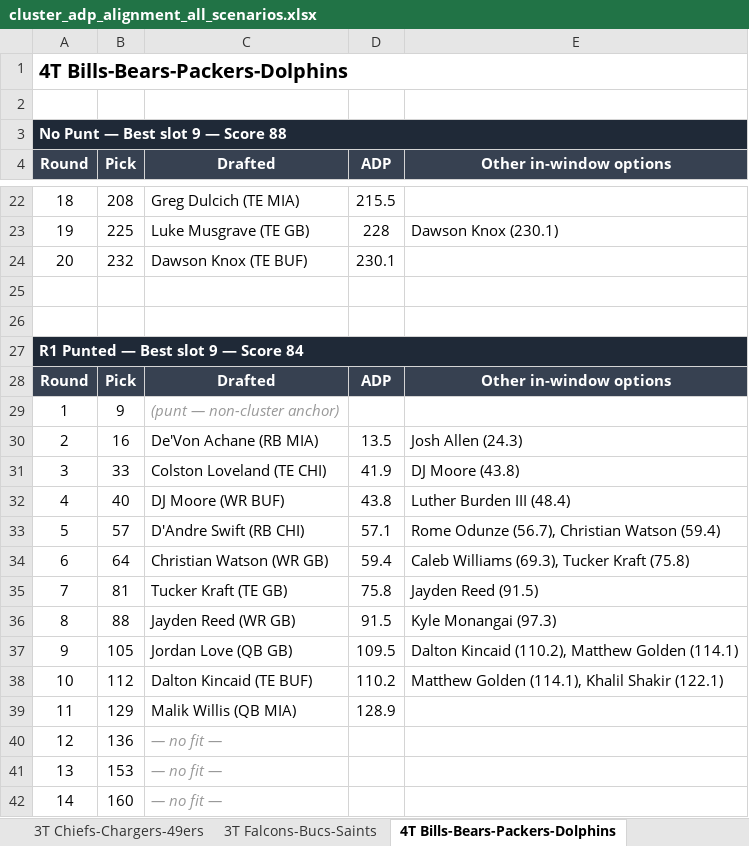
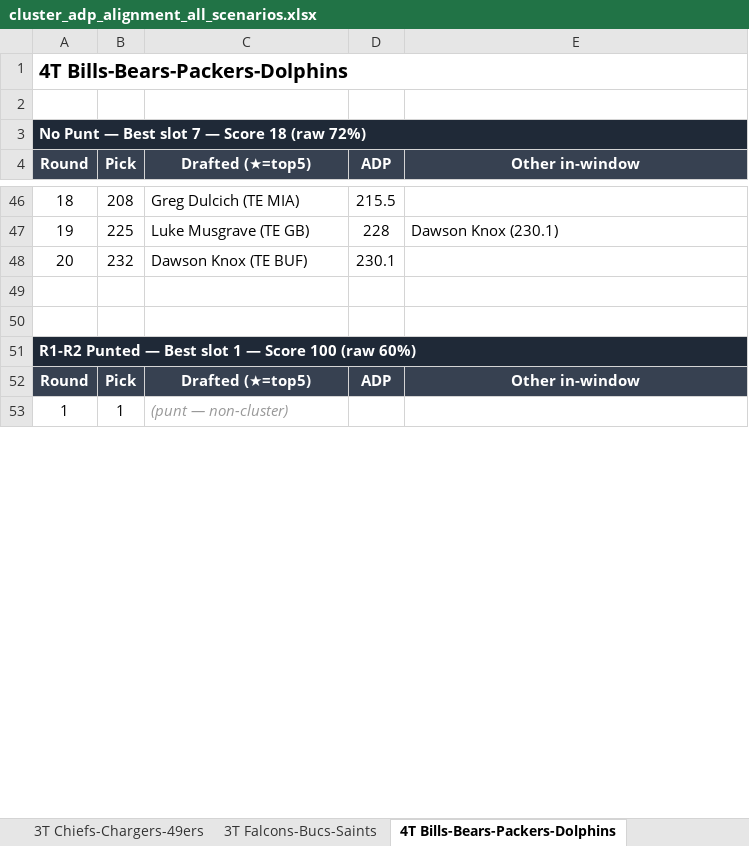
Before and after one commit to stephensnate-alt/BP-delta, an Excel workbook: cluster_adp_alignment_all_scenarios.xlsx, sheet 4T Bills-Bears-Packers-Dolphins, drawn as a sheet; only a part is shown, gaps mark what is left out; values as stored, in another font and other column widths than the file's, no borders; removed rows and columns are numbered as before the commit, all else as after; the diff covers the shown part only; the diff names each change by its address in the sheet, - before the commit and + after, or states it on an @@ line.

```diff
--- a/cluster_adp_alignment_all_scenarios.xlsx (sheet 4T Bills-Bears-Packers-Dolphins)
+++ b/cluster_adp_alignment_all_scenarios.xlsx (sheet 4T Bills-Bears-Packers-Dolphins)
-A3 (Round): No Punt — Best slot 9 — Score 88
+A3 (Round): No Punt — Best slot 7 — Score 18 (raw 72%)
-C4: Drafted
+C4: Drafted (★=top5)
-E4: Other in-window options
+E4: Other in-window
-A51 (Round): R1 Punted — Best slot 9 — Score 84
+A51 (Round): R1-R2 Punted — Best slot 1 — Score 100 (raw 60%)
-C52 (Drafted (★=top5)): Drafted
+C52 (Drafted (★=top5)): Drafted (★=top5)
-E52 (Other in-window): Other in-window options
+E52 (Other in-window): Other in-window
-B53 (Pick): 9
+B53 (Pick): 1
-C53 (Drafted (★=top5)): (punt — non-cluster anchor)
+C53 (Drafted (★=top5)): (punt — non-cluster)
-row 30: 2 | 16 | De'Von Achane (RB MIA) | 13.5 | Josh Allen (24.3)
-row 31: 3 | 33 | Colston Loveland (TE CHI) | 41.9 | DJ Moore (43.8)
-row 32: 4 | 40 | DJ Moore (WR BUF) | 43.8 | Luther Burden III (48.4)
-row 33: 5 | 57 | D'Andre Swift (RB CHI) | 57.1 | Rome Odunze (56.7), Christian Watson (59.4)
-row 34: 6 | 64 | Christian Watson (WR GB) | 59.4 | Caleb Williams (69.3), Tucker Kraft (75.8)
-row 35: 7 | 81 | Tucker Kraft (TE GB) | 75.8 | Jayden Reed (91.5)
-row 36: 8 | 88 | Jayden Reed (WR GB) | 91.5 | Kyle Monangai (97.3)
-row 37: 9 | 105 | Jordan Love (QB GB) | 109.5 | Dalton Kincaid (110.2), Matthew Golden (114.1)
-row 38: 10 | 112 | Dalton Kincaid (TE BUF) | 110.2 | Matthew Golden (114.1), Khalil Shakir (122.1)
-row 39: 11 | 129 | Malik Willis (QB MIA) | 128.9
-row 40: 12 | 136 | — no fit —
-row 41: 13 | 153 | — no fit —
-row 42: 14 | 160 | — no fit —
```
Also changed, not shown: 28 added rows, 15 removed rows, 36 edited cells and cell formats elsewhere in this sheet, sheet Summary, sheet 3T Falcons-Bucs-Saints, sheet Mega 7T, sheet 5T Cards-Jets-Pats-Broncos-Raid, sheet 4T Ravens-Steelers-Panthers-Ben, sheet 4T Ravens-Browns-Colts-Bengals, 1 more sheet, other sheet tabs.
